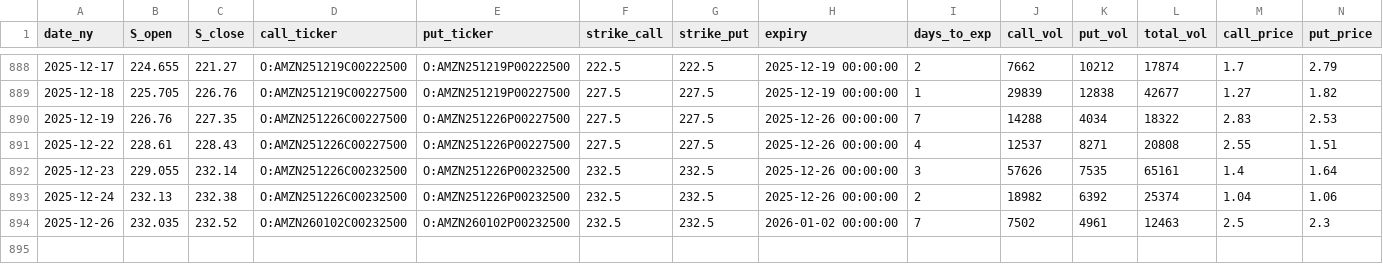
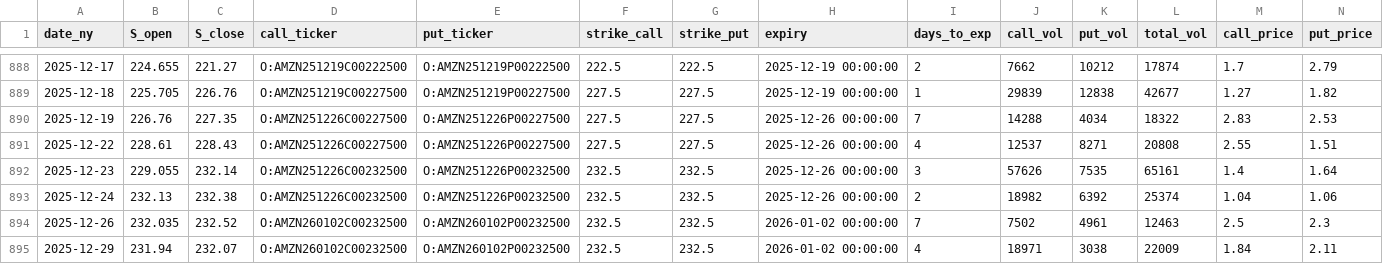
Before and after one commit to KieferOng/dispersion-trading, a CSV file: data2/AMZN_options_daily_merged.csv, drawn as a sheet; only a part is shown, gaps mark what is left out; rows hold the shown columns only; the diff names each change by its address in the sheet, - before the commit and + after, or states it on an @@ line.

```diff
--- a/data2/AMZN_options_daily_merged.csv
+++ b/data2/AMZN_options_daily_merged.csv
+row 895: 2025-12-29 | 231.94 | 232.07 | O:AMZN260102C00232500 | O:AMZN260102P00232500 | 232.5 | 232.5 | 2026-01-02 00:00:00 | 4 | 18971 | 3038 | 22009 | 1.84 | 2.11
```
Also changed, not shown: data2/AAPL_options_daily_merged.csv, data2/NVDA_options_daily_merged.csv, 12 other files.
